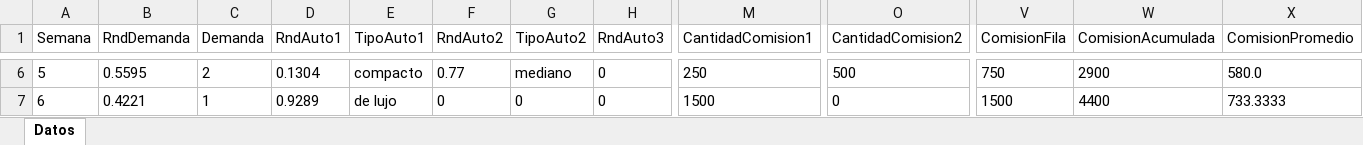
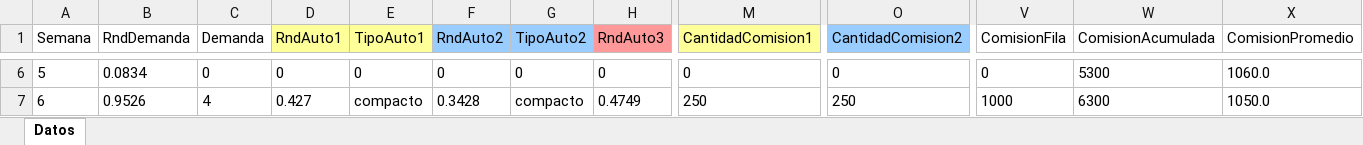
Before and after one commit to tinchomengo/simulacionTPs, an Excel workbook: TP3 Simulacion/datos.xlsx, sheet Datos, drawn as a sheet; only a part is shown, gaps mark what is left out; values as stored, in another font and other column widths than the file's, no borders; the diff covers the shown part only; the diff names each change by its address in the sheet, - before the commit and + after, or states it on an @@ line.

```diff
--- a/TP3 Simulacion/datos.xlsx (sheet Datos)
+++ b/TP3 Simulacion/datos.xlsx (sheet Datos)
-D1:E1 fill: none
+D1:E1 fill: #FFFF99
-F1:G1 fill: none
+F1:G1 fill: #99CCFF
-H1 fill: none
+H1 fill: #FF9999
-M1 fill: none
+M1 fill: #FFFF99
-O1 fill: none
+O1 fill: #99CCFF
-B6 (RndDemanda): 0.5595
+B6 (RndDemanda): 0.0834
-C6 (Demanda): 2
+C6 (Demanda): 0
-D6 (RndAuto1): 0.1304
+D6 (RndAuto1): 0
-E6 (TipoAuto1): compacto
+E6 (TipoAuto1): 0
-F6 (RndAuto2): 0.77
+F6 (RndAuto2): 0
-G6 (TipoAuto2): mediano
+G6 (TipoAuto2): 0
-M6 (CantidadComision1): 250
+M6 (CantidadComision1): 0
-O6 (CantidadComision2): 500
+O6 (CantidadComision2): 0
-V6 (ComisionFila): 750
+V6 (ComisionFila): 0
-W6 (ComisionAcumulada): 2900
+W6 (ComisionAcumulada): 5300
-X6 (ComisionPromedio): 580.0
+X6 (ComisionPromedio): 1060.0
-B7 (RndDemanda): 0.4221
+B7 (RndDemanda): 0.9526
-C7 (Demanda): 1
+C7 (Demanda): 4
-D7 (RndAuto1): 0.9289
+D7 (RndAuto1): 0.427
-E7 (TipoAuto1): de lujo
+E7 (TipoAuto1): compacto
-F7 (RndAuto2): 0
+F7 (RndAuto2): 0.3428
-G7 (TipoAuto2): 0
+G7 (TipoAuto2): compacto
-H7 (RndAuto3): 0
+H7 (RndAuto3): 0.4749
-M7 (CantidadComision1): 1500
+M7 (CantidadComision1): 250
-O7 (CantidadComision2): 0
+O7 (CantidadComision2): 250
-V7 (ComisionFila): 1500
+V7 (ComisionFila): 1000
-W7 (ComisionAcumulada): 4400
+W7 (ComisionAcumulada): 6300
-X7 (ComisionPromedio): 733.3333
+X7 (ComisionPromedio): 1050.0
```
Also changed, not shown: 1 added row, 113 edited cells and cell formats elsewhere in this sheet, 4 other files.
